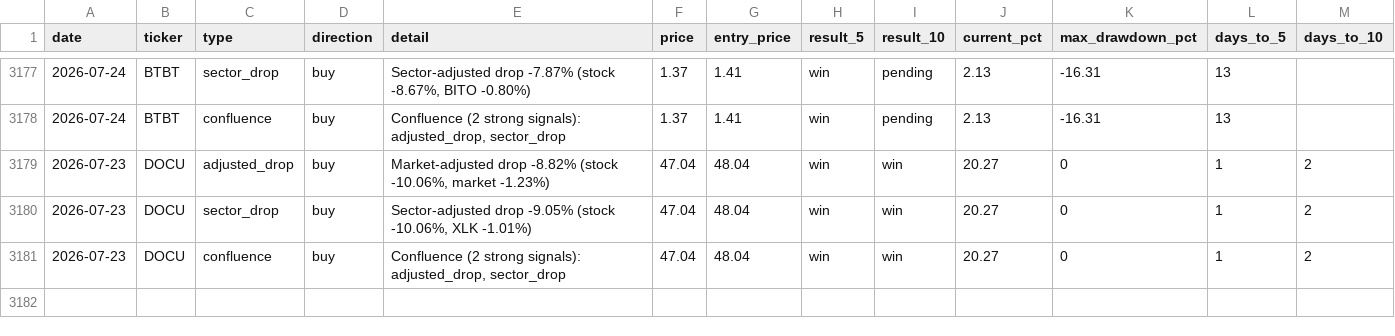
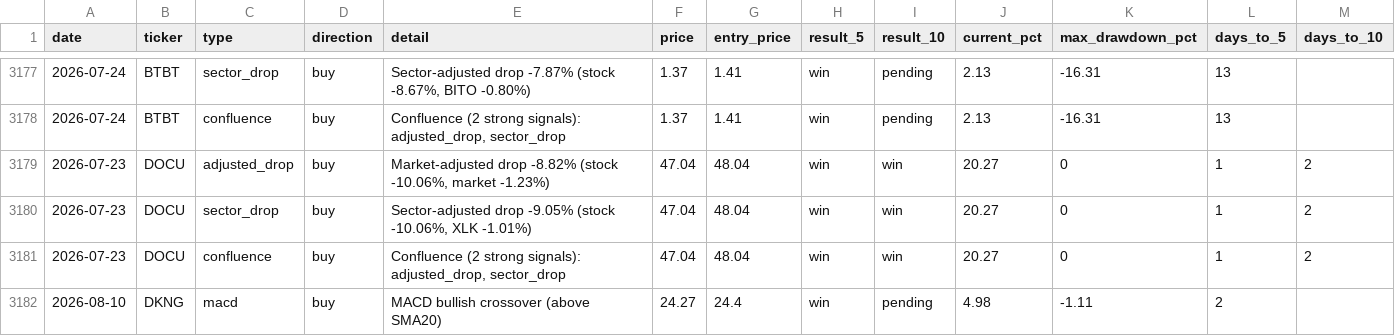
Before and after one commit to utoraman/rapidsift, a CSV file: data/signal_history.csv, drawn as a sheet; only a part is shown, gaps mark what is left out.

```diff
--- a/data/signal_history.csv
+++ b/data/signal_history.csv
@@ -3181 +3181,2 @@ date,ticker,type,direction,detail,price,entry_price,result_5,result_10,current_p
 2026-07-23,DOCU,confluence,buy,"Confluence (2 strong signals): adjusted_drop, sector_drop",47.04,48.04,win,win,20.27,0,1,2
+2026-08-10,DKNG,macd,buy,MACD bullish crossover (above SMA20),24.27,24.4,win,pending,4.98,-1.11,2,
```
Also changed, not shown: 2 other files.
